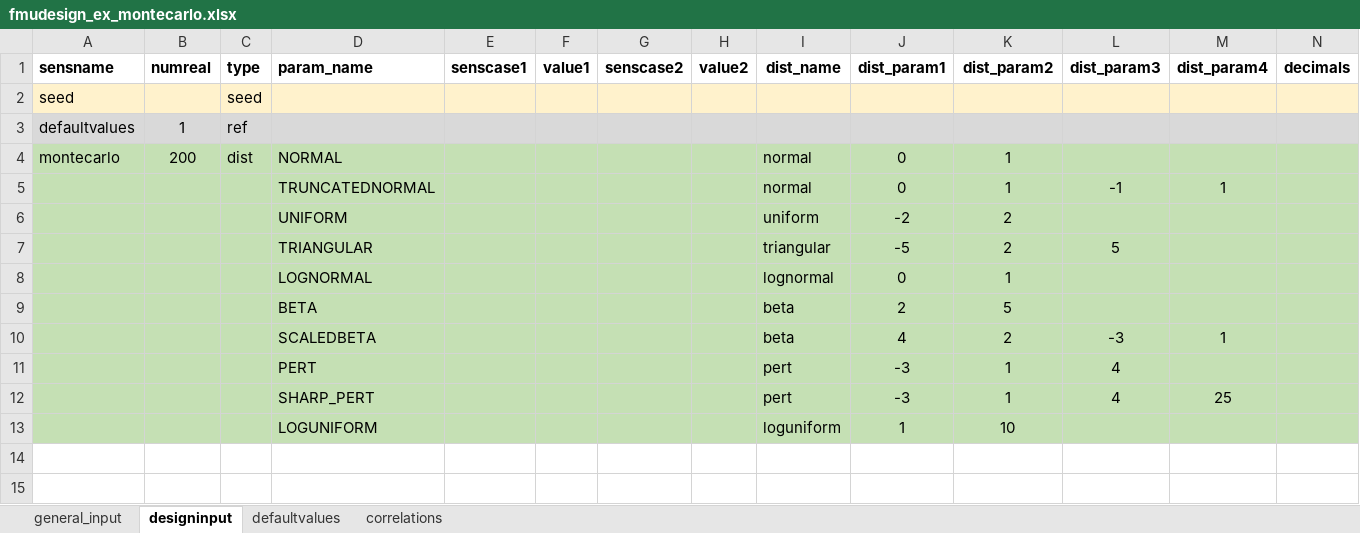
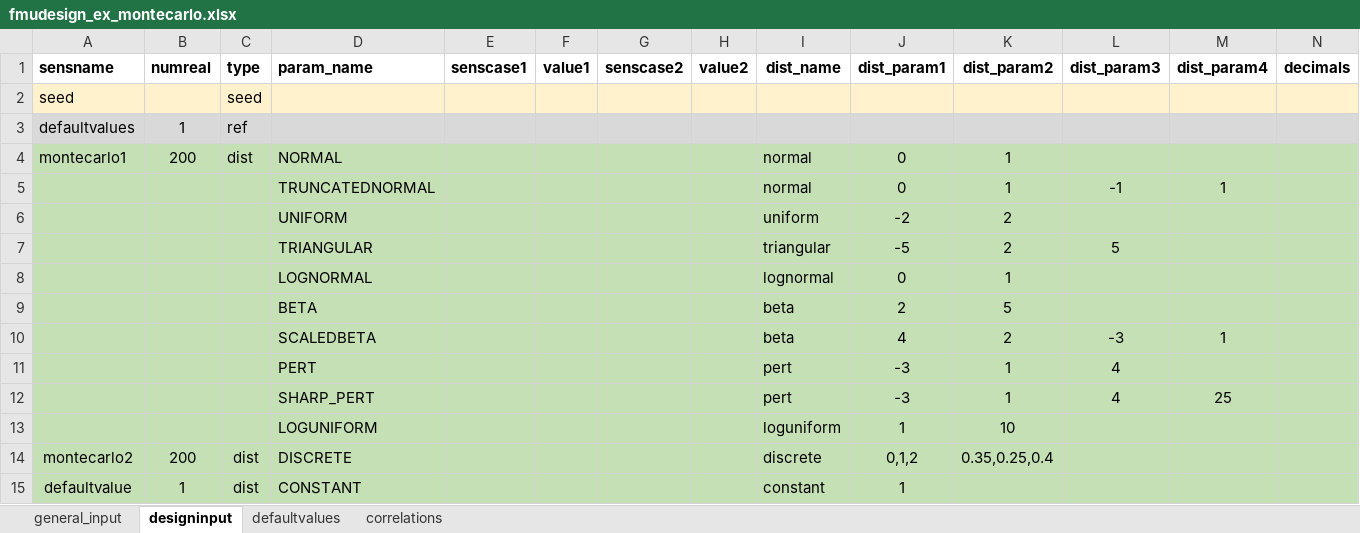
Before and after one commit to equinor/semeio, an Excel workbook: src/semeio/fmudesign/examples/fmudesign_ex_montecarlo.xlsx, sheet designinput, drawn as a sheet; only a part is shown; values as stored, in another font and other column widths than the file's, no borders; charts and pictures not drawn; rows hold the shown columns only; the diff names each change by its address in the sheet, - before the commit and + after, or states it on an @@ line.

```diff
--- a/src/semeio/fmudesign/examples/fmudesign_ex_montecarlo.xlsx (sheet designinput)
+++ b/src/semeio/fmudesign/examples/fmudesign_ex_montecarlo.xlsx (sheet designinput)
-A4 (sensname): montecarlo
+A4 (sensname): montecarlo1
+row 14: montecarlo2 | 200 | dist | DISCRETE |  |  |  |  | discrete | 0,1,2 | 0.35,0.25,0.4
+row 15: defaultvalue | 1 | dist | CONSTANT |  |  |  |  | constant | 1
```
Also changed, not shown: sheet defaultvalues, charts or pictures, 4 other files.
